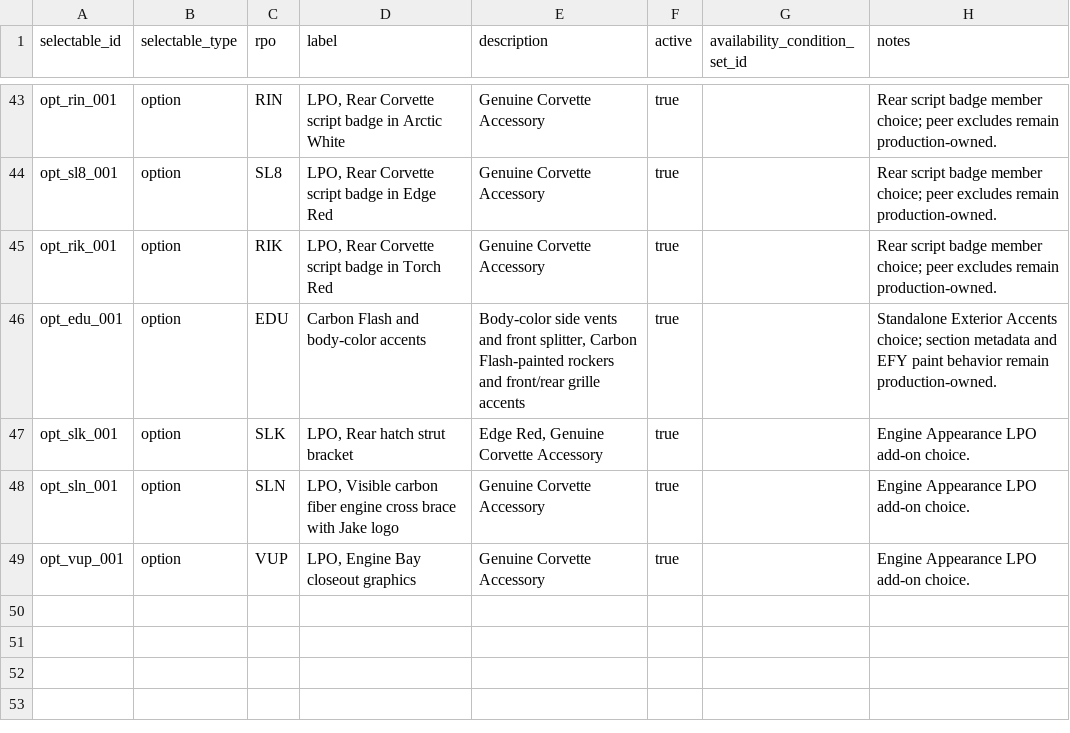
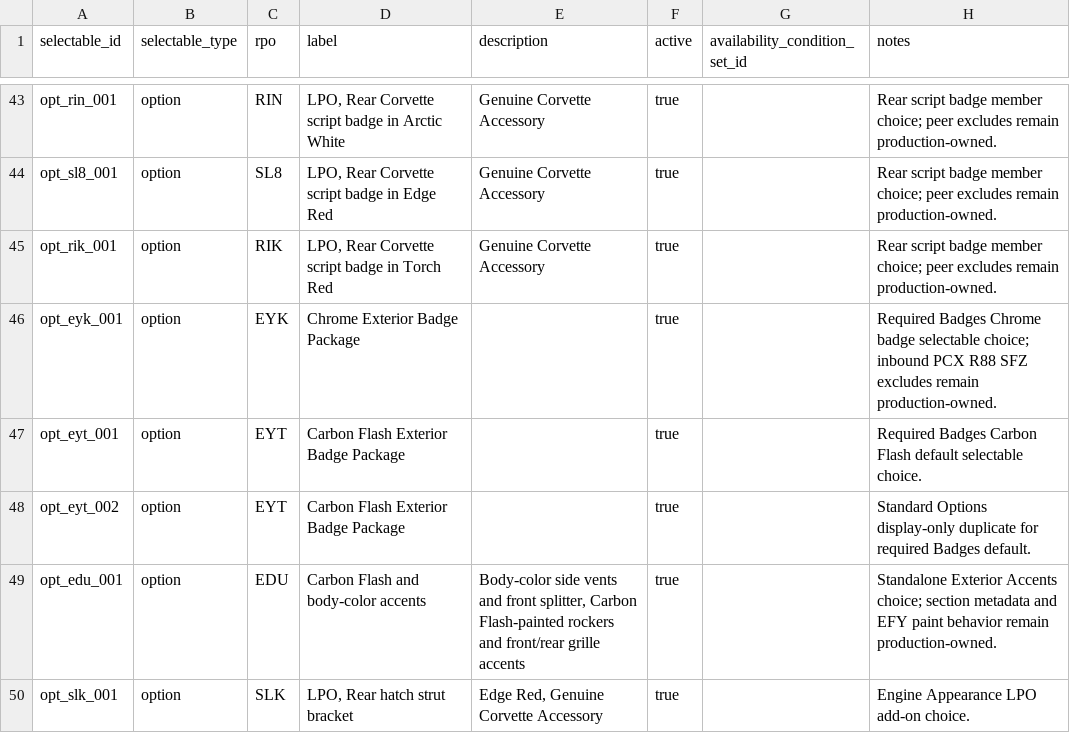
Before and after one commit to seanzmc/27vette, a CSV file: data/stingray/catalog/selectables.csv, drawn as a sheet; only a part is shown, gaps mark what is left out; the shorter side is filled out with more unchanged rows; the diff names each change by its address in the sheet, - before the commit and + after, or states it on an @@ line.

```diff
--- a/data/stingray/catalog/selectables.csv
+++ b/data/stingray/catalog/selectables.csv
+row 46: opt_eyk_001 | option | EYK | Chrome Exterior Badge Package |  | true |  | Required Badges Chrome badge selectable choice; inbound PCX R88 SFZ excludes remain production-owned.
+row 47: opt_eyt_001 | option | EYT | Carbon Flash Exterior Badge Package |  | true |  | Required Badges Carbon Flash default selectable choice.
+row 48: opt_eyt_002 | option | EYT | Carbon Flash Exterior Badge Package |  | true |  | Standard Options display-only duplicate for required Badges default.
```
Also changed, not shown: data/stingray/pricing/base_prices.csv, data/stingray/ui/selectable_display.csv, 8 other files.
